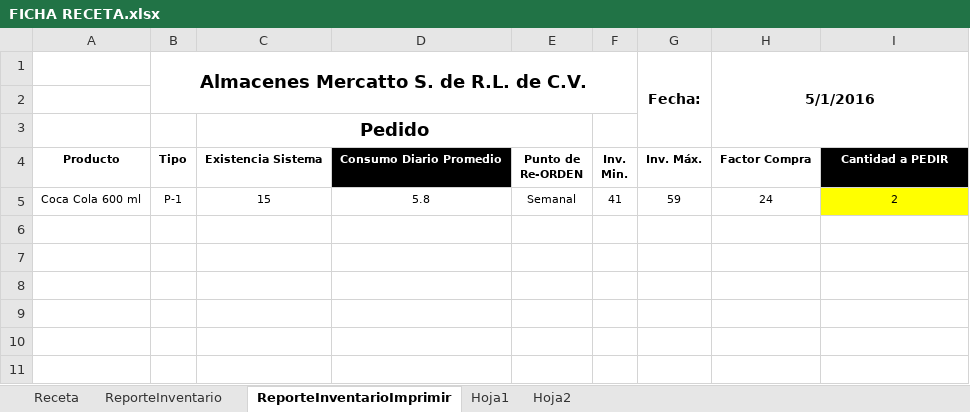
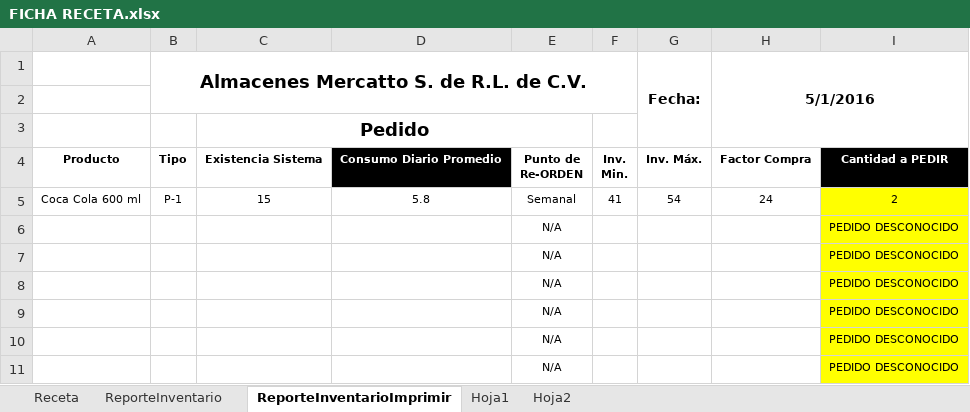
Before and after one commit to halvgud/VSTOexcelRest, an Excel workbook: testVSTO2/Resources/FICHA RECETA.xlsx, sheet ReporteInventarioImprimir, drawn as a sheet; values as stored, in another font and other column widths than the file's, no borders; charts and pictures not drawn; the diff names each change by its address in the sheet, - before the commit and + after, or states it on an @@ line.

Commit message:
reporte a imprimir

```diff
--- a/testVSTO2/Resources/FICHA RECETA.xlsx (sheet ReporteInventarioImprimir)
+++ b/testVSTO2/Resources/FICHA RECETA.xlsx (sheet ReporteInventarioImprimir)
-G5 (Fecha:): 59
+G5 (Fecha:): 54
+row 6:  |  |  |  | N/A |  |  |  | PEDIDO DESCONOCIDO
+row 7:  |  |  |  | N/A |  |  |  | PEDIDO DESCONOCIDO
+row 8:  |  |  |  | N/A |  |  |  | PEDIDO DESCONOCIDO
+row 9:  |  |  |  | N/A |  |  |  | PEDIDO DESCONOCIDO
+row 10:  |  |  |  | N/A |  |  |  | PEDIDO DESCONOCIDO
+row 11:  |  |  |  | N/A |  |  |  | PEDIDO DESCONOCIDO
```
Also changed, not shown: formulas that keep their value, 10 other files.
